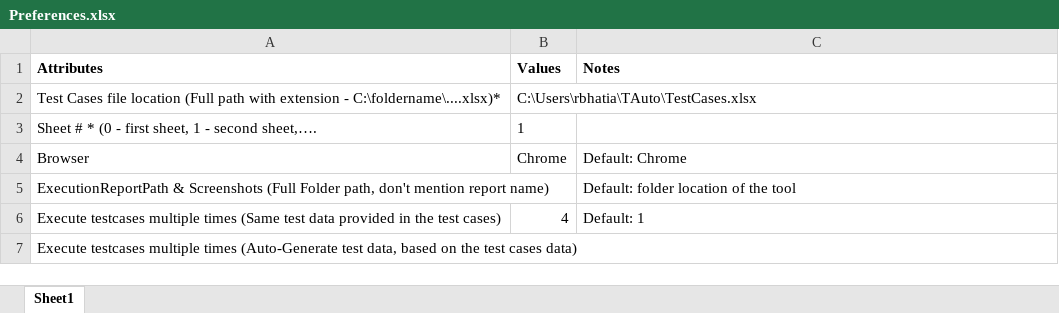
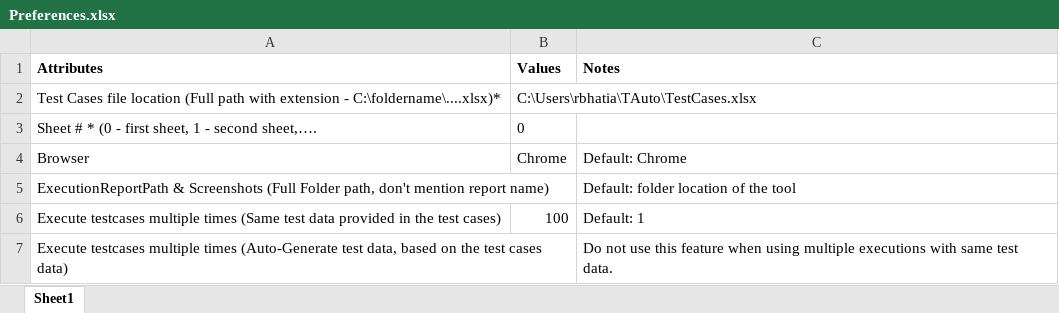
Before and after one commit to rajanbhatia/TAuto_V-0.1, an Excel workbook: Preferences.xlsx, sheet Sheet1, drawn as a sheet; values as stored, in another font and other column widths than the file's, no borders; the diff names each change by its address in the sheet, - before the commit and + after, or states it on an @@ line.

```diff
--- a/Preferences.xlsx (sheet Sheet1)
+++ b/Preferences.xlsx (sheet Sheet1)
-B3 (Values): 1
+B3 (Values): 0
-B6 (Values): 4
+B6 (Values): 100
-C7 (Notes): (empty)
+C7 (Notes): Do not use this feature when using multiple executions with same test data.
```
Also changed, not shown: TestCases.xlsx, 4 other files.
